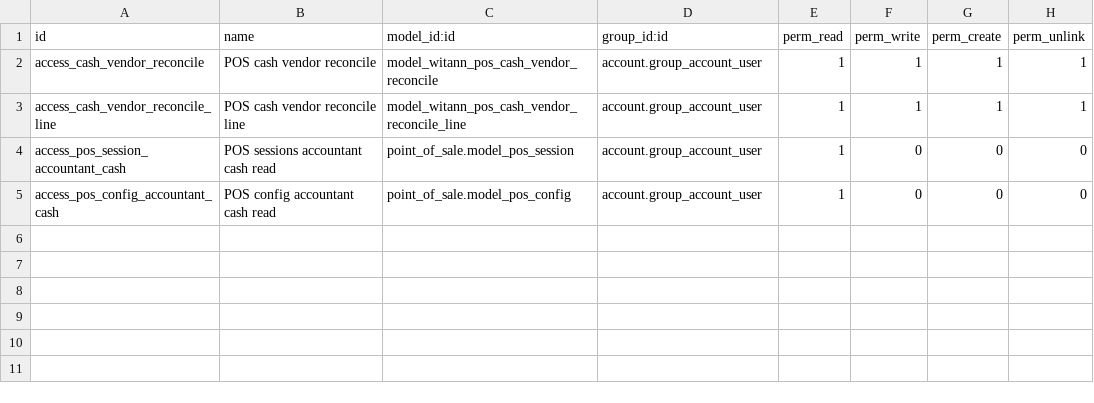
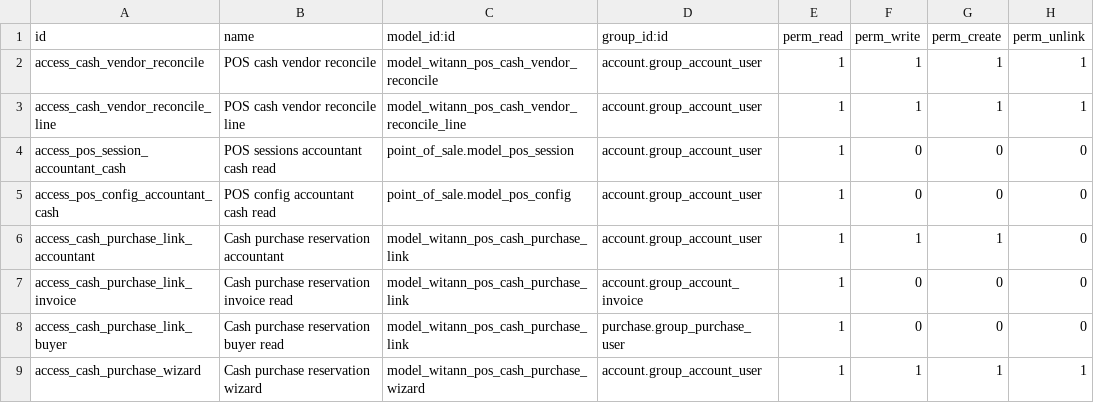
Before and after one commit to Witann-Tech/marlee-modules, a CSV file: witann_pos_cash_vendor_reconcile/security/ir.model.access.csv, drawn as a sheet.

Commit message:
[IMP] Reserve POS cash for purchase orders and apply on bill posting

```diff
--- a/witann_pos_cash_vendor_reconcile/security/ir.model.access.csv
+++ b/witann_pos_cash_vendor_reconcile/security/ir.model.access.csv
@@ -5 +5,5 @@ access_pos_session_accountant_cash,POS sessions accountant cash read,point_of_sa
 access_pos_config_accountant_cash,POS config accountant cash read,point_of_sale.model_pos_config,account.group_account_user,1,0,0,0
+access_cash_purchase_link_accountant,Cash purchase reservation accountant,model_witann_pos_cash_purchase_link,account.group_account_user,1,1,1,0
+access_cash_purchase_link_invoice,Cash purchase reservation invoice read,model_witann_pos_cash_purchase_link,account.group_account_invoice,1,0,0,0
+access_cash_purchase_link_buyer,Cash purchase reservation buyer read,model_witann_pos_cash_purchase_link,purchase.group_purchase_user,1,0,0,0
+access_cash_purchase_wizard,Cash purchase reservation wizard,model_witann_pos_cash_purchase_wizard,account.group_account_user,1,1,1,1
```
Also changed, not shown: 15 other files.
